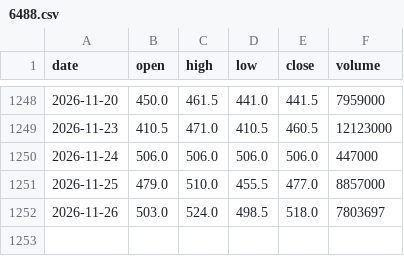
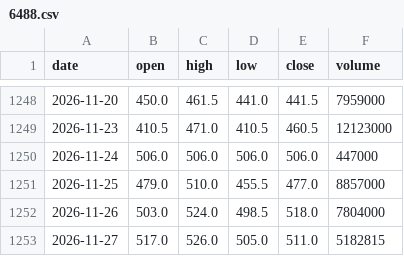
Before and after one commit to ShibaKen223/Investment-Project, a CSV file: data/history/6488.csv, drawn as a sheet; only a part is shown, gaps mark what is left out.

```diff
--- a/data/history/6488.csv
+++ b/data/history/6488.csv
@@ -1251,2 +1251,3 @@ date,open,high,low,close,volume
 2026-11-25,479.0,510.0,455.5,477.0,8857000
-2026-11-26,503.0,524.0,498.5,518.0,7803697
+2026-11-26,503.0,524.0,498.5,518.0,7804000
+2026-11-27,517.0,526.0,505.0,511.0,5182815
```
Also changed, not shown: data/history/1303.csv, data/history/2301.csv, 24 other files.
